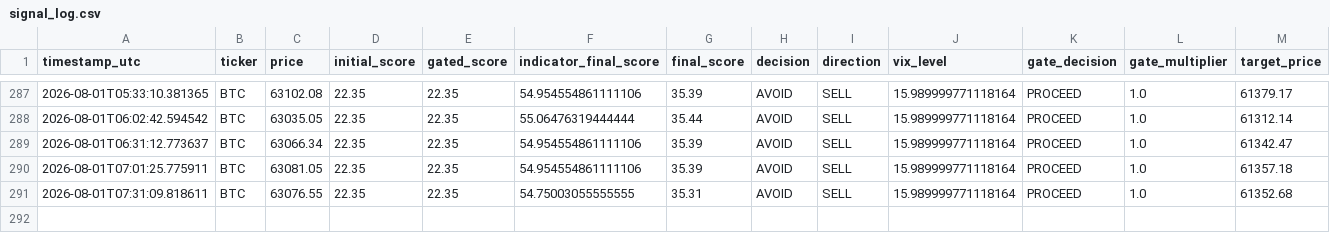
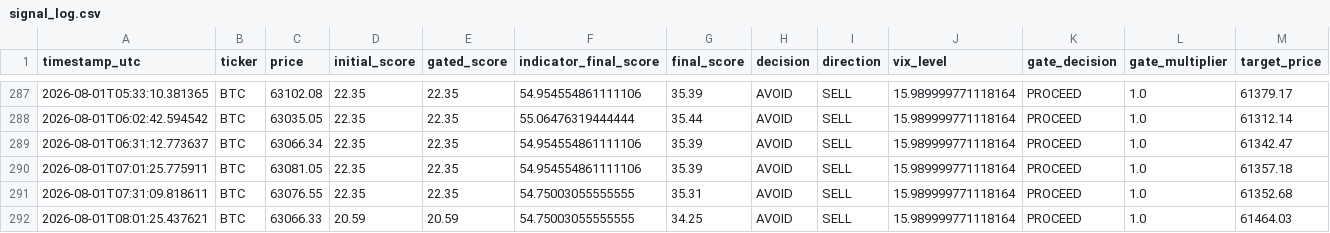
Before and after one commit to bembem718ai-stack/Crypto-Model, a CSV file: signal_log.csv, drawn as a sheet; only a part is shown, gaps mark what is left out; rows hold the shown columns only; the diff names each change by its address in the sheet, - before the commit and + after, or states it on an @@ line.

```diff
--- a/signal_log.csv
+++ b/signal_log.csv
+row 292: 2026-08-01T08:01:25.437621 | BTC | 63066.33 | 20.59 | 20.59 | 54.75003055555555 | 34.25 | AVOID | SELL | 15.989999771118164 | PROCEED | 1.0 | 61464.03
```
Also changed, not shown: 1 other file.
